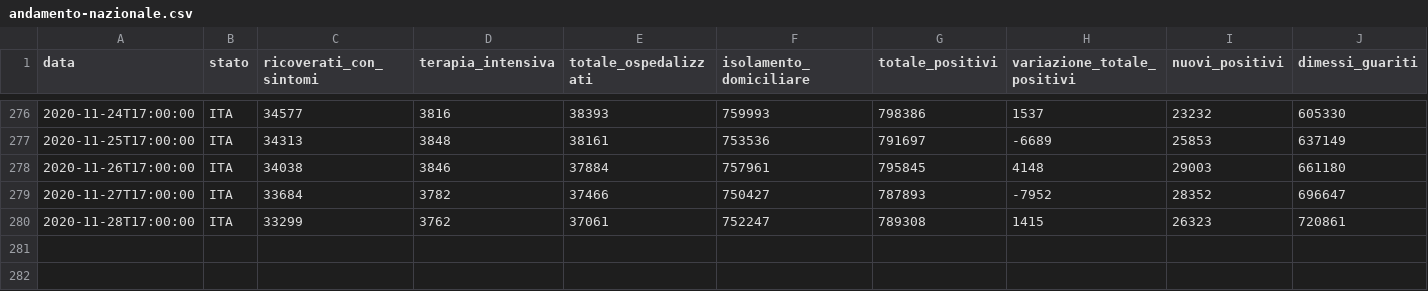
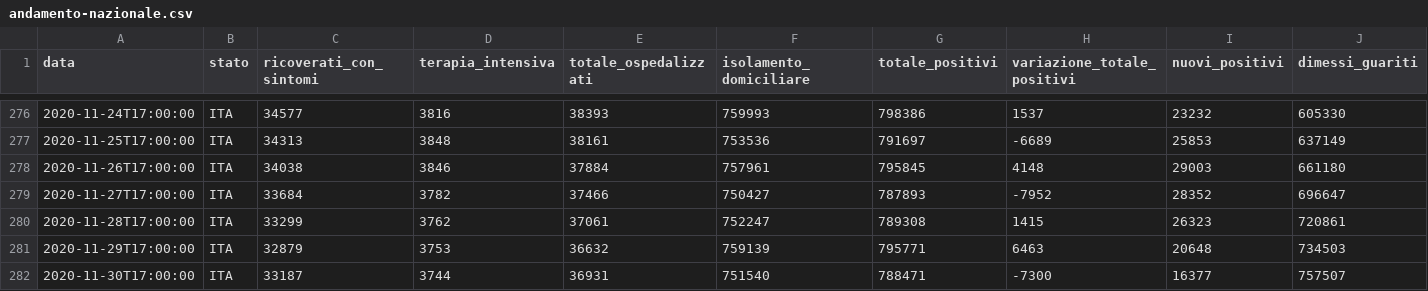
Before and after one commit to kenlog/italy.coronavirusinfections.org, a CSV file: data/csv/national-trend/andamento-nazionale.csv, drawn as a sheet; only a part is shown, gaps mark what is left out; rows hold the shown columns only; the diff names each change by its address in the sheet, - before the commit and + after, or states it on an @@ line.

```diff
--- a/data/csv/national-trend/andamento-nazionale.csv
+++ b/data/csv/national-trend/andamento-nazionale.csv
+row 281: 2020-11-29T17:00:00 | ITA | 32879 | 3753 | 36632 | 759139 | 795771 | 6463 | 20648 | 734503
+row 282: 2020-11-30T17:00:00 | ITA | 33187 | 3744 | 36931 | 751540 | 788471 | -7300 | 16377 | 757507
```
Also changed, not shown: 3 other files.
